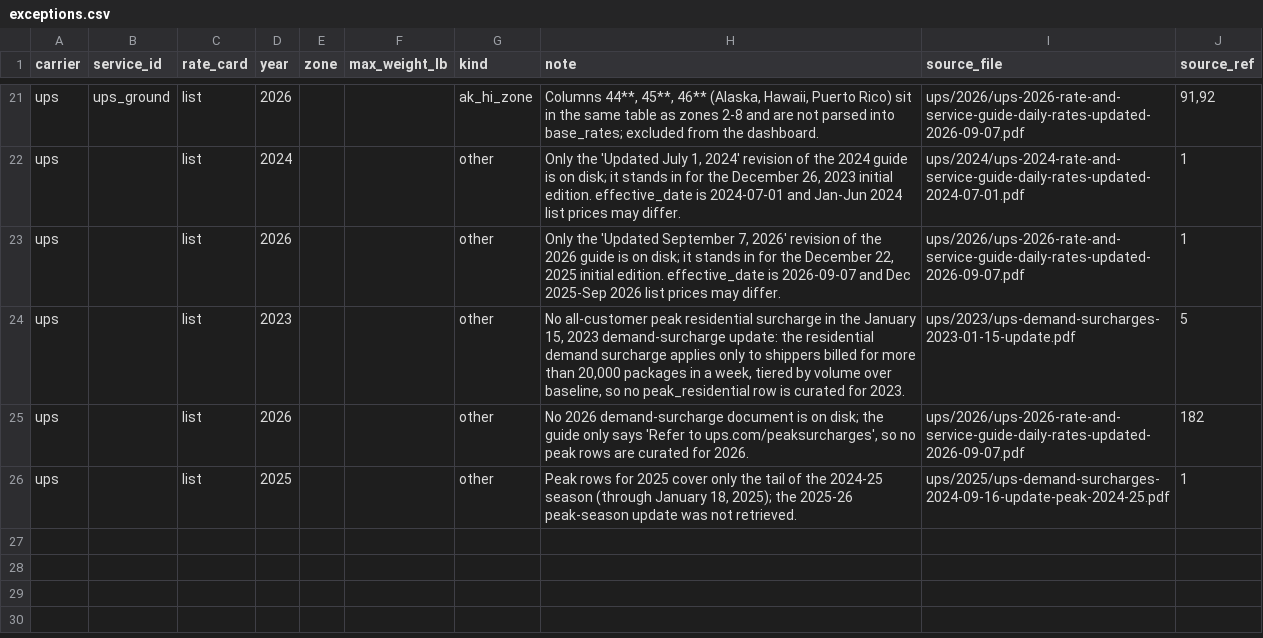
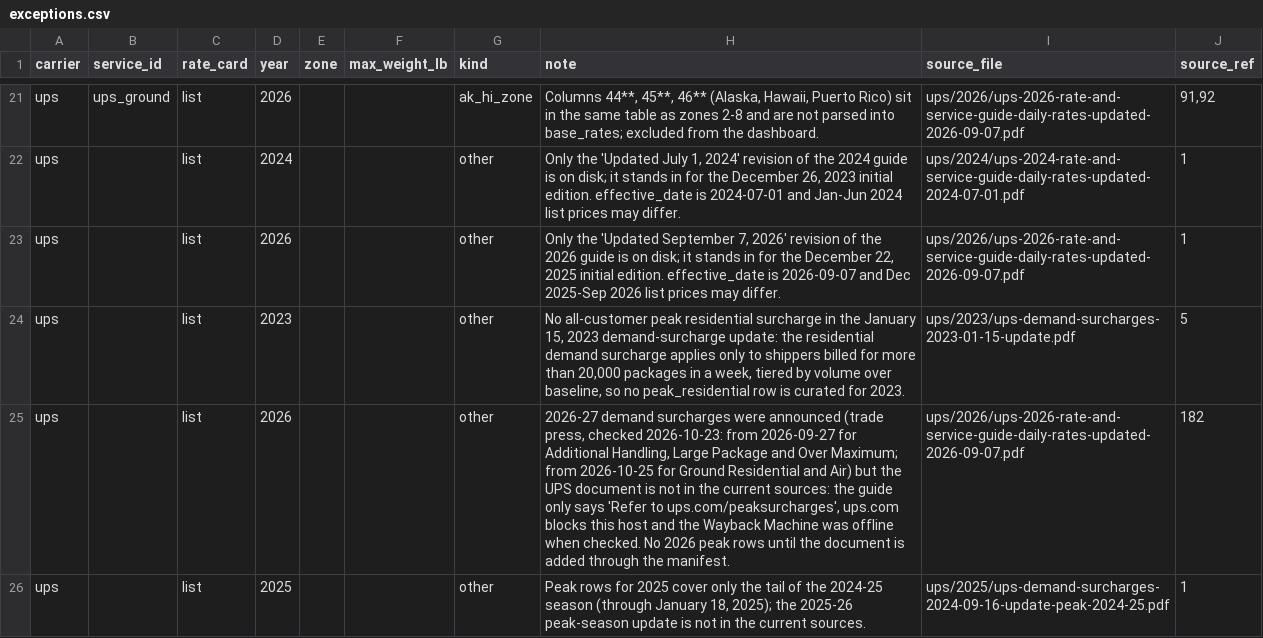
Before and after one commit to aivuk/parcel-rates, a CSV file: data/processed/ups/exceptions.csv, drawn as a sheet; only a part is shown, gaps mark what is left out.

Commit message:
data: say UPS 2025-26 and 2026-27 peak documents are not in the sources rather than unannounced
Refs #14

```diff
--- a/data/processed/ups/exceptions.csv
+++ b/data/processed/ups/exceptions.csv
@@ -24,3 +24,3 @@ ups,,list,2026,,,other,"Only the 'Updated September 7, 2026' revision of the 202
 ups,,list,2023,,,other,"No all-customer peak residential surcharge in the January 15, 2023 demand-surcharge update: the residential demand surcharge applies only to shippers billed for more than 20,000 packages in a week, tiered by volume over baseline, so no peak_residential row is curated for 2023.",ups/2023/ups-demand-surcharges-2023-01-15-update.pdf,5
-ups,,list,2026,,,other,"No 2026 demand-surcharge document is on disk; the guide only says 'Refer to ups.com/peaksurcharges', so no peak rows are curated for 2026.",ups/2026/ups-2026-rate-and-service-guide-daily-rates-updated-2026-09-07.pdf,182
-ups,,list,2025,,,other,"Peak rows for 2025 cover only the tail of the 2024-25 season (through January 18, 2025); the 2025-26 peak-season update was not retrieved.",ups/2025/ups-demand-surcharges-2024-09-16-update-peak-2024-25.pdf,1
+ups,,list,2026,,,other,"2026-27 demand surcharges were announced (trade press, checked 2026-10-23: from 2026-09-27 for Additional Handling, Large Package and Over Maximum; from 2026-10-25 for Ground Residential and Air) but the UPS document is not in the current sources: the guide only says 'Refer to ups.com/peaksurcharges', ups.com blocks this host and the Wayback Machine was offline when checked. No 2026 peak rows until the document is added through the manifest.",ups/2026/ups-2026-rate-and-service-guide-daily-rates-updated-2026-09-07.pdf,182
+ups,,list,2025,,,other,"Peak rows for 2025 cover only the tail of the 2024-25 season (through January 18, 2025); the 2025-26 peak-season update is not in the current sources.",ups/2025/ups-demand-surcharges-2024-09-16-update-peak-2024-25.pdf,1
```
Also changed, not shown: 1 other file.
